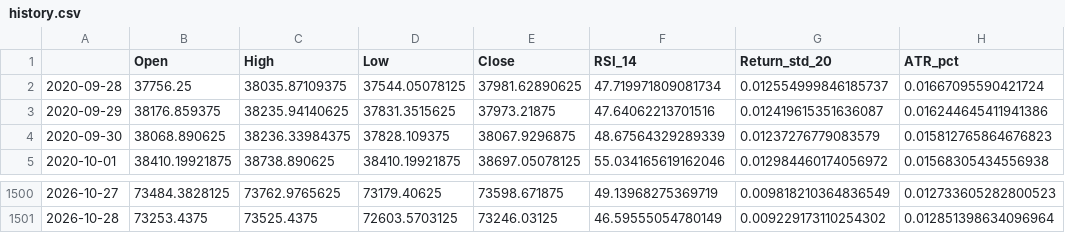
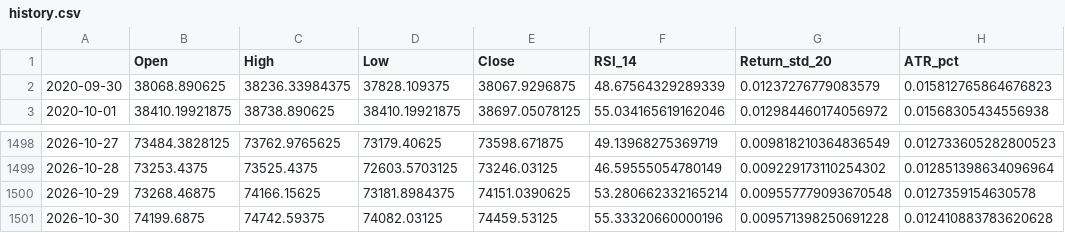
Before and after one commit to Harshithpatali/Sensex_Quant_Lab, a CSV file: artifacts/reports/history.csv, drawn as a sheet; only a part is shown, gaps mark what is left out.

```diff
--- a/artifacts/reports/history.csv
+++ b/artifacts/reports/history.csv
@@ -1,4 +1,2 @@
 ,Open,High,Low,Close,RSI_14,Return_std_20,ATR_pct
-2020-09-28,37756.25,38035.87109375,37544.05078125,37981.62890625,47.719971809081734,0.012554999846185737,0.01667095590421724
-2020-09-29,38176.859375,38235.94140625,37831.3515625,37973.21875,47.64062213701516,0.012419615351636087,0.016244645411941386
 2020-09-30,38068.890625,38236.33984375,37828.109375,38067.9296875,48.67564329289339,0.01237276779083579,0.015812765864676823
@@ -1501 +1499,3 @@
 2026-10-28,73253.4375,73525.4375,72603.5703125,73246.03125,46.59555054780149,0.009229173110254302,0.012851398634096964
+2026-10-29,73268.46875,74166.15625,73181.8984375,74151.0390625,53.280662332165214,0.009557779093670548,0.0127359154630578
+2026-10-30,74199.6875,74742.59375,74082.03125,74459.53125,55.33320660000196,0.009571398250691228,0.012410883783620628
```
Also changed, not shown: artifacts/reports/leaderboard.csv, data/raw/sensex_raw.csv, 3 other files.
